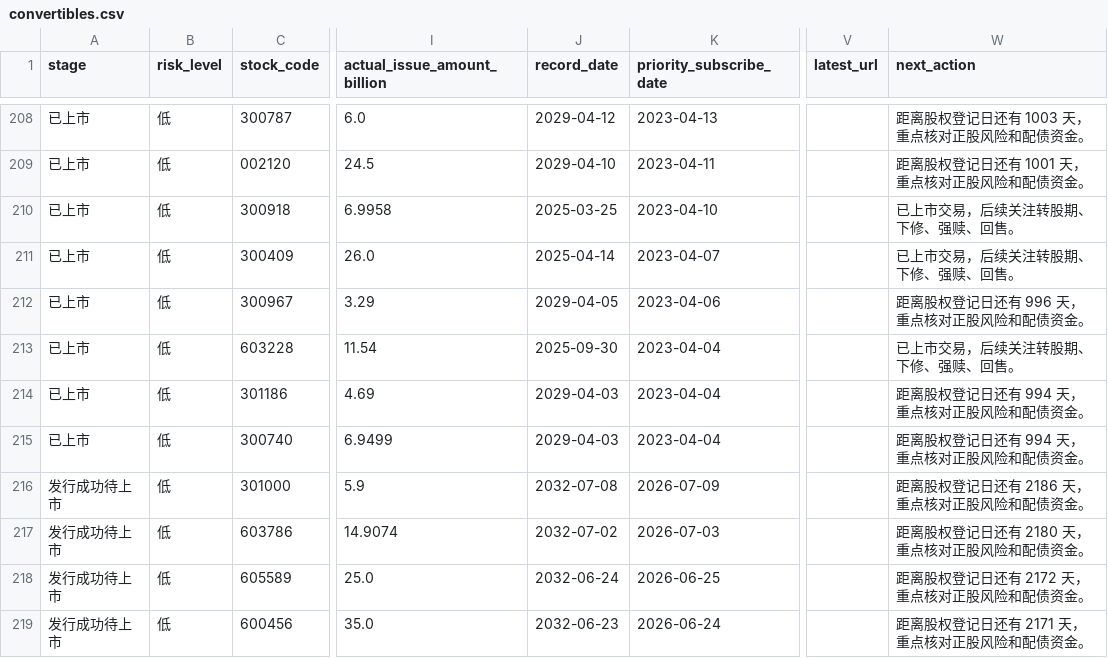
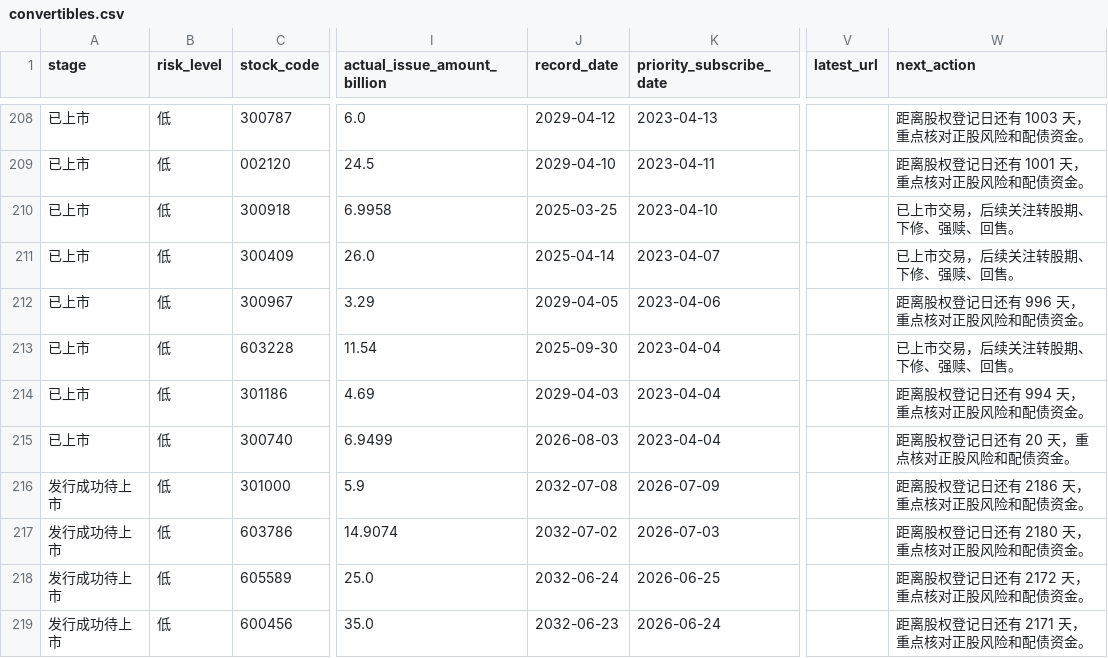
Before and after one commit to Flying-Cabbage/kzzsg, a CSV file: docs/data/convertibles.csv, drawn as a sheet; only a part is shown, gaps mark what is left out; the diff names each change by its address in the sheet, - before the commit and + after, or states it on an @@ line.

```diff
--- a/docs/data/convertibles.csv
+++ b/docs/data/convertibles.csv
-J215 (record_date): 2029-04-03
+J215 (record_date): 2026-08-03
-W215 (next_action): 距离股权登记日还有 994 天，重点核对正股风险和配债资金。
+W215 (next_action): 距离股权登记日还有 20 天，重点核对正股风险和配债资金。
```
Also changed, not shown: 3 other files.
